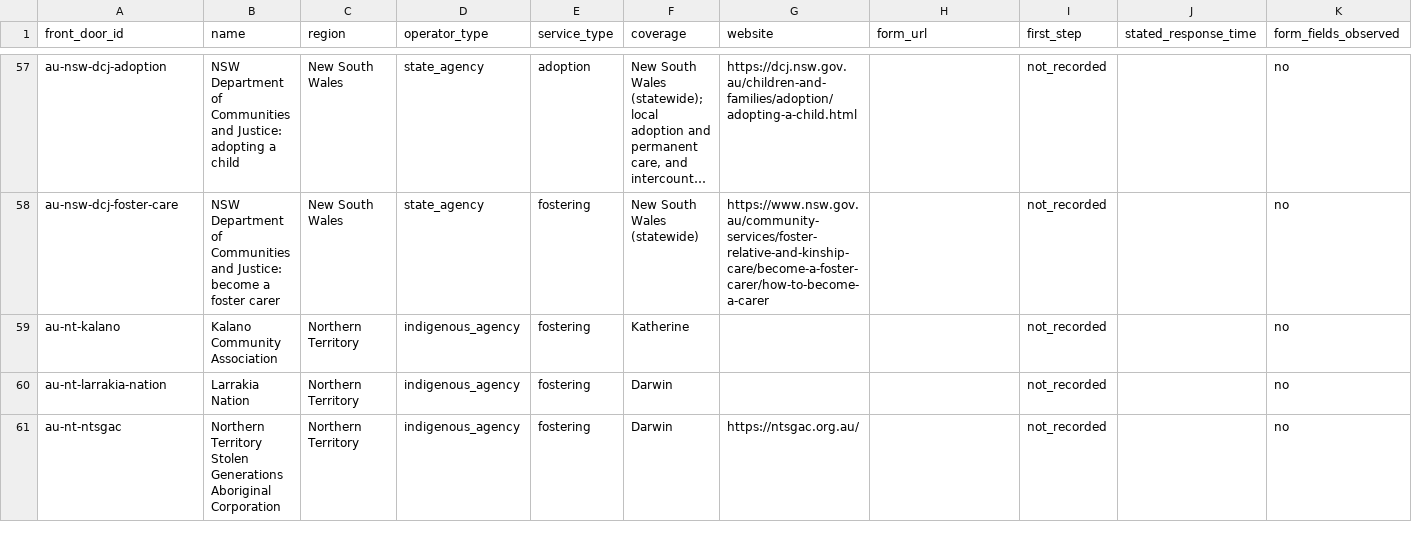
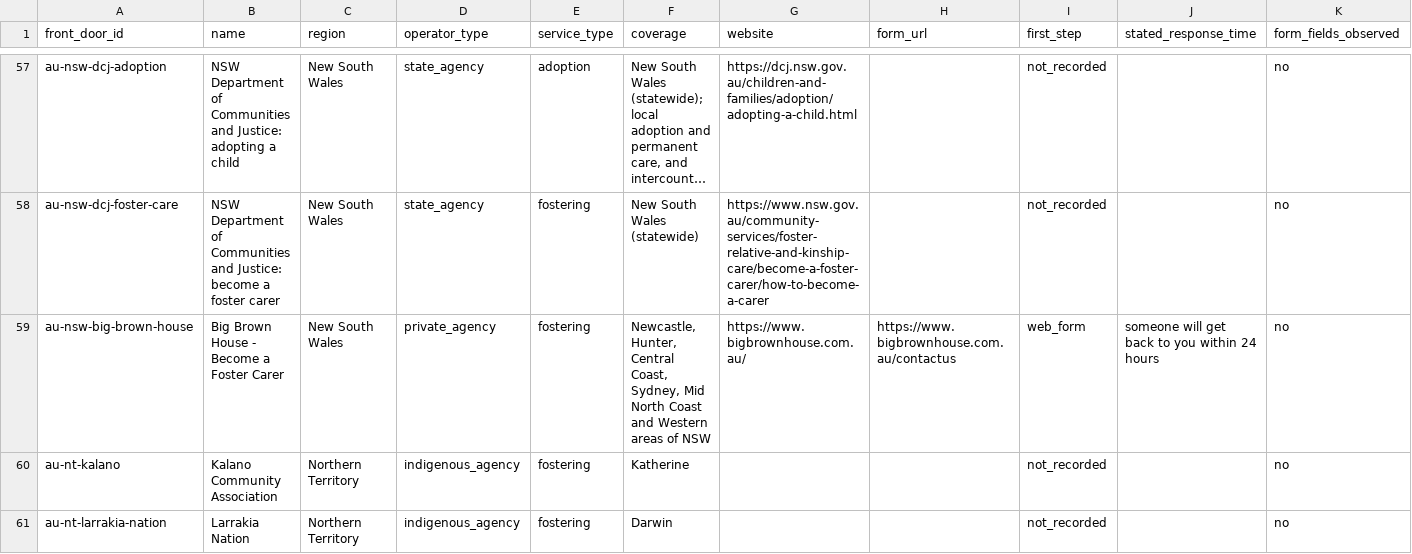
Before and after one commit to jamiegannaway/kinderform, a CSV file: register/au/front-doors.csv, drawn as a sheet; only a part is shown, gaps mark what is left out; the shorter side is filled out with more unchanged rows; long unchanged cells end in …; rows hold the shown columns only; the diff covers the shown part only; the diff names each change by its address in the sheet, - before the commit and + after, or states it on an @@ line.

```diff
--- a/register/au/front-doors.csv
+++ b/register/au/front-doors.csv
+row 59: au-nsw-big-brown-house | Big Brown House - Become a Foster Carer | New South Wales | private_agency | fostering | Newcastle, Hunter, Central Coast, Sydney, Mid North Coast and Western areas of NSW | https://www.bigbrownhouse.com.au/ | https://www.bigbrownhouse.com.au/contactus | web_form | someone will get back to you within 24 hours | no
```
Also changed, not shown: 1 added row elsewhere in this file, census/forms.csv, register/de/front-doors.csv, 15 other files.
